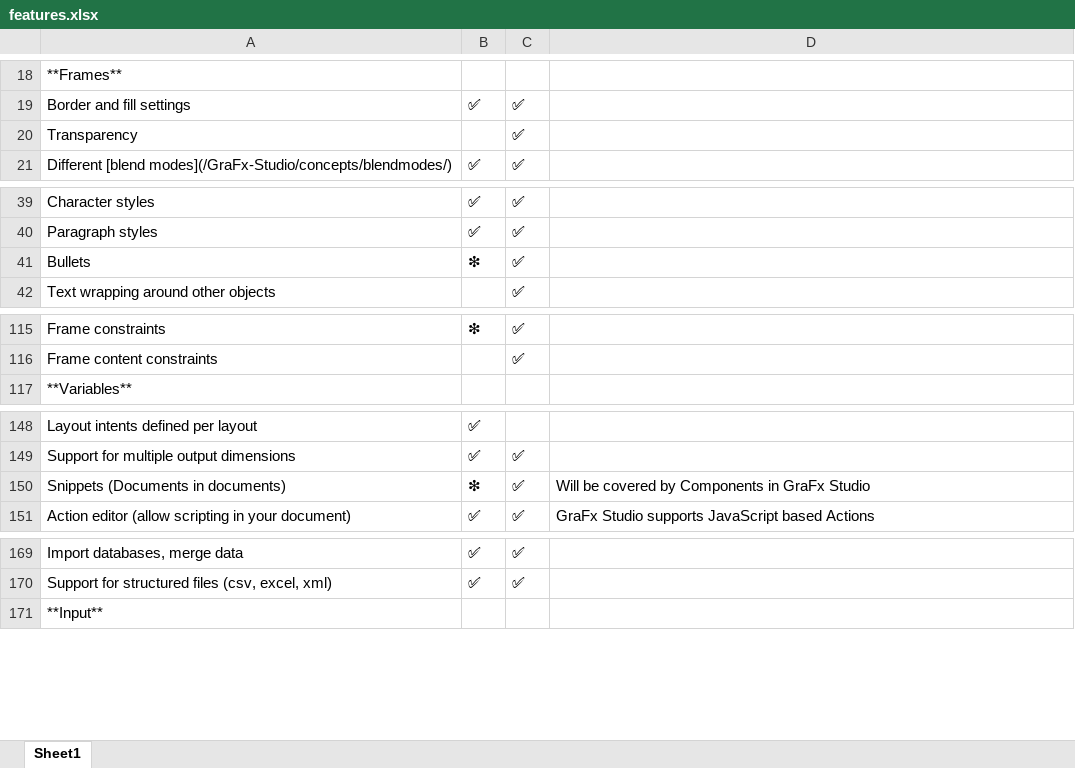
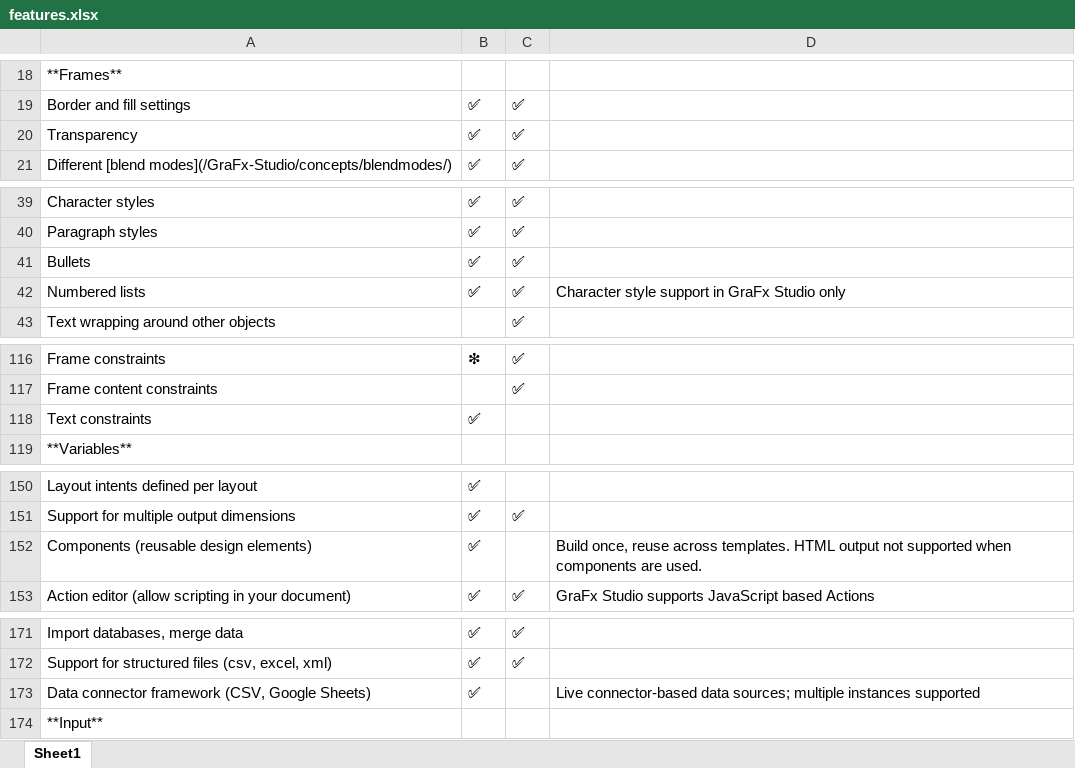
Before and after one commit to chili-publish/grafx-documentation, an Excel workbook: docs/CHILI-GraFx/applications/editor-comparison/features.xlsx, sheet Sheet1, drawn as a sheet; only a part is shown, gaps mark what is left out; values as stored, in another font and other column widths than the file's, no borders; removed rows and columns are numbered as before the commit, all else as after; the diff covers the shown part only; the diff names each change by its address in the sheet, - before the commit and + after, or states it on an @@ line.

Commit message:
updated comparison

```diff
--- a/docs/CHILI-GraFx/applications/editor-comparison/features.xlsx (sheet Sheet1)
+++ b/docs/CHILI-GraFx/applications/editor-comparison/features.xlsx (sheet Sheet1)
-B20: (empty)
+B20: ✅
-B41: ❇
+B41: ✅
+row 42: Numbered lists | ✅ | ✅ | Character style support in GraFx Studio only
+row 118: Text constraints | ✅
-row 150: Snippets (Documents in documents) | ❇ | ✅ | Will be covered by Components in GraFx Studio
+row 152: Components (reusable design elements) | ✅ |  | Build once, reuse across templates. HTML output not supported when components are used.
+row 173: Data connector framework (CSV, Google Sheets) | ✅ |  | Live connector-based data sources; multiple instances supported
```
Also changed, not shown: 1 edited cell elsewhere in this sheet.
